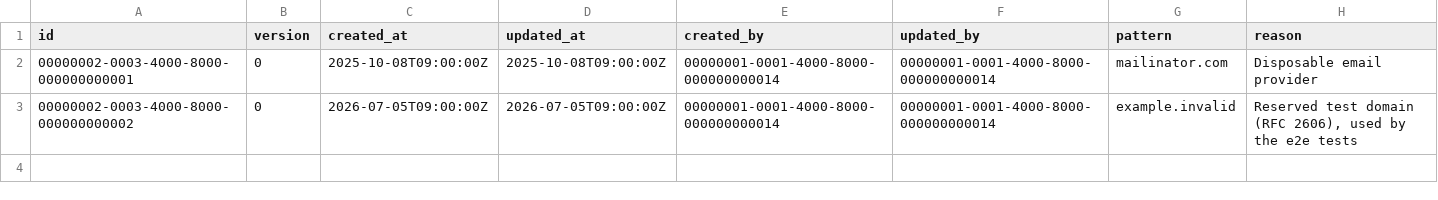
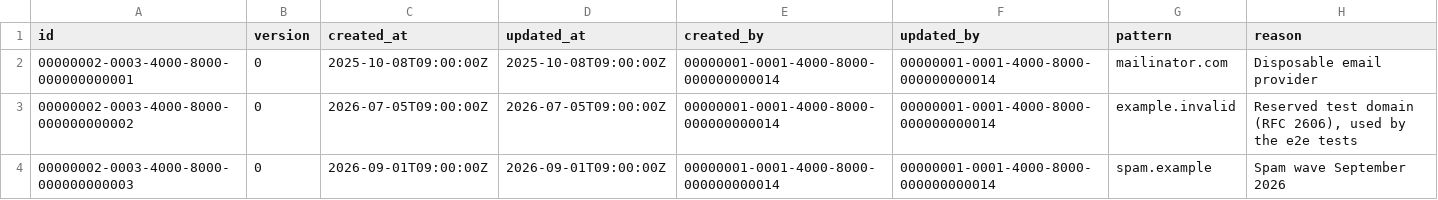
Before and after one commit to Epsuchti/foodsharing-platform-2.0, a CSV file: server/src/main/resources/db/seed/auth/email_blocklist.csv, drawn as a sheet; the diff names each change by its address in the sheet, - before the commit and + after, or states it on an @@ line.

```diff
--- a/server/src/main/resources/db/seed/auth/email_blocklist.csv
+++ b/server/src/main/resources/db/seed/auth/email_blocklist.csv
+row 4: 00000002-0003-4000-8000-000000000003 | 0 | 2026-09-01T09:00:00Z | 2026-09-01T09:00:00Z | 00000001-0001-4000-8000-000000000014 | 00000001-0001-4000-8000-000000000014 | spam.example | Spam wave September 2026
```
Also changed, not shown: 47 other files.
